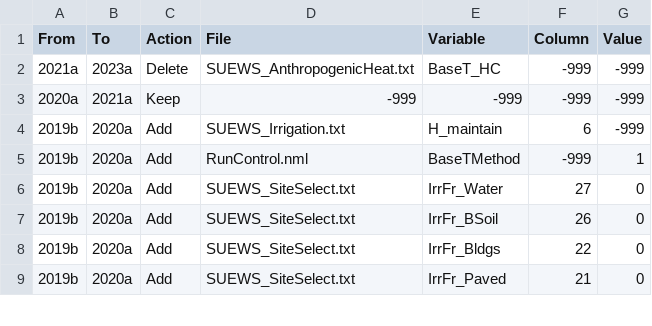
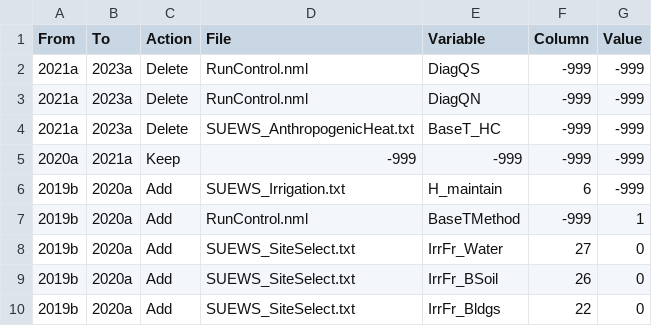
Before and after one commit to sj-mei/SUEWS, a CSV file: src/supy/supy/util/rules.csv, drawn as a sheet; only a part is shown; the shorter side is filled out with more unchanged rows; the diff names each change by its address in the sheet, - before the commit and + after, or states it on an @@ line.

Commit message:
introduced derived type into suews_driver fortran code and updated supy driver - thanks to f90wrap

```diff
--- a/src/supy/supy/util/rules.csv
+++ b/src/supy/supy/util/rules.csv
+row 2: 2021a | 2023a | Delete | RunControl.nml | DiagQS | -999 | -999
+row 3: 2021a | 2023a | Delete | RunControl.nml | DiagQN | -999 | -999
```
Also changed, not shown: 32 other files.
